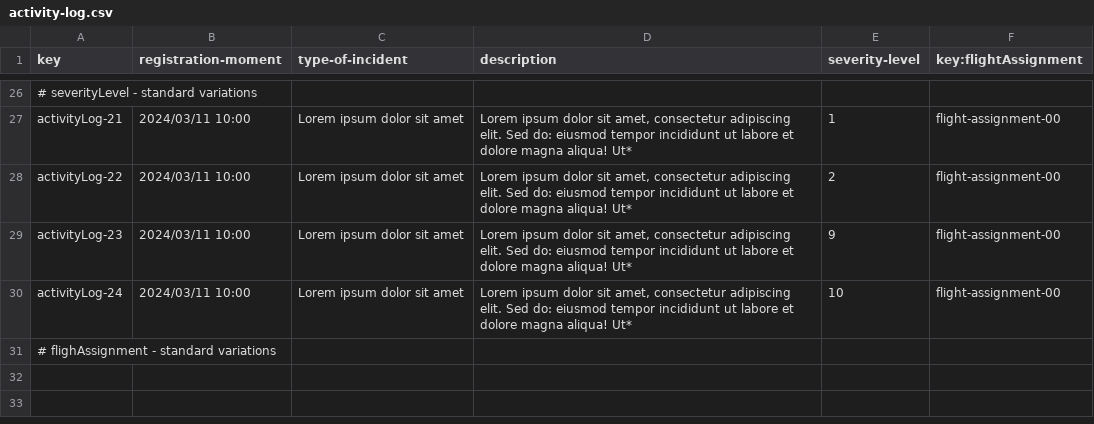
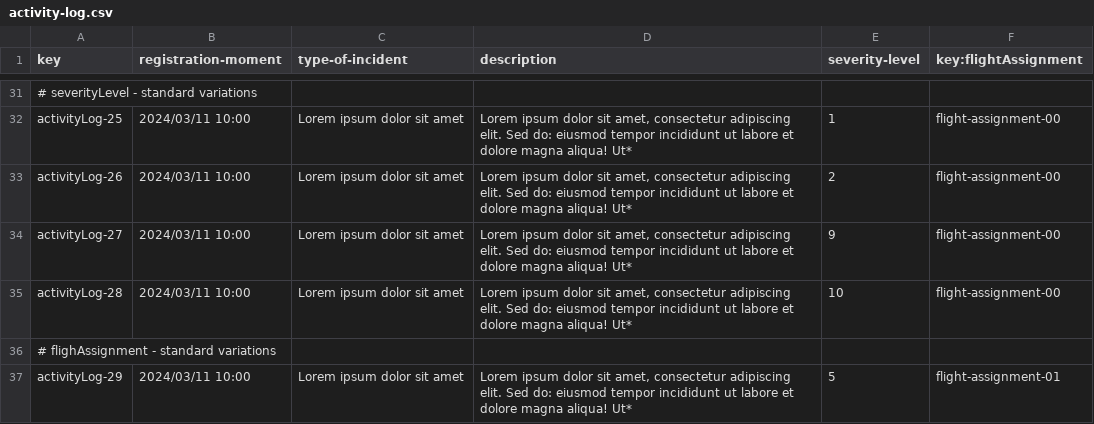
Before and after one commit to DP2-C1-037/Acme-ANS-D04, a CSV file: src/main/resources/WEB-INF/data/sample/activity-log.csv, drawn as a sheet; only a part is shown, gaps mark what is left out; addresses are those after the commit; the diff covers the shown part only; the diff names each change by its address in the sheet, - before the commit and + after, or states it on an @@ line.

```diff
--- a/src/main/resources/WEB-INF/data/sample/activity-log.csv
+++ b/src/main/resources/WEB-INF/data/sample/activity-log.csv
-A32 (key): activityLog-21
+A32 (key): activityLog-25
-A33 (key): activityLog-22
+A33 (key): activityLog-26
-A34 (key): activityLog-23
+A34 (key): activityLog-27
-A35 (key): activityLog-24
+A35 (key): activityLog-28
+row 37: activityLog-29 | 2024/03/11 10:00 | Lorem ipsum dolor sit amet | Lorem ipsum dolor sit amet, consectetur adipiscing elit. Sed do: eiusmod tempor incididunt ut labore et dolore magna aliqua! Ut* | 5 | flight-assignment-01
```
Also changed, not shown: 13 added rows, 8 removed rows and 12 edited cells elsewhere in this file, src/main/resources/WEB-INF/data/sample/aircraft.csv, src/main/resources/WEB-INF/data/sample/flight-assignment.csv.
